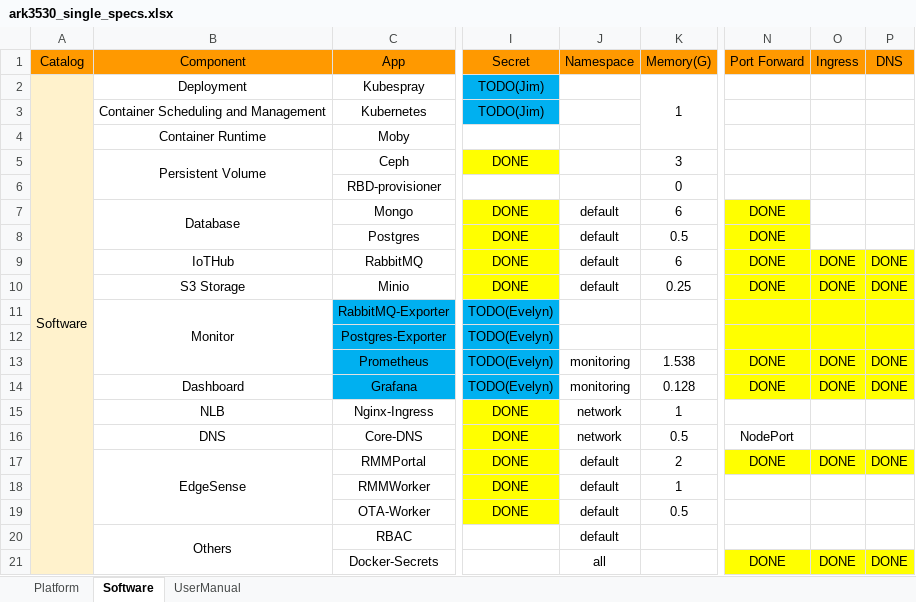
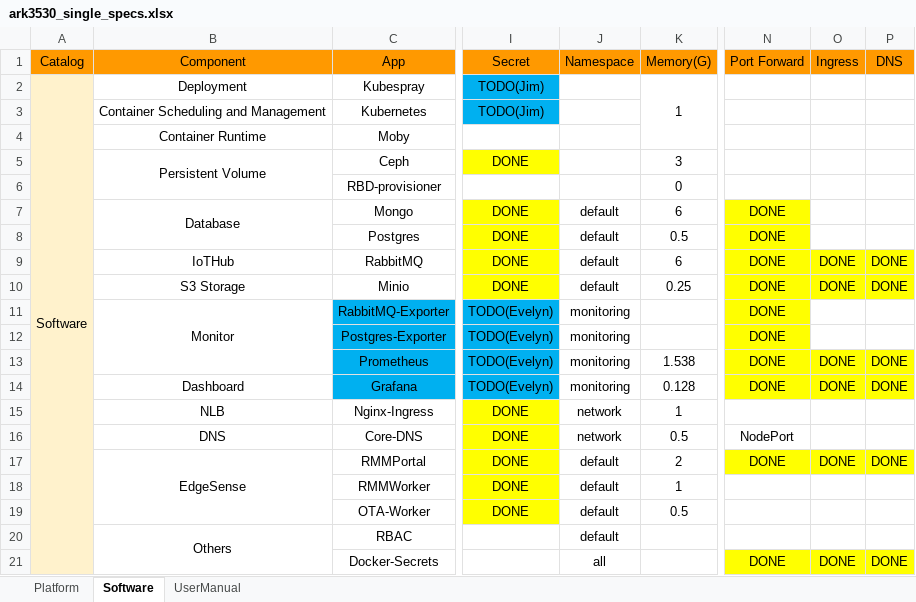
Before and after one commit to TsubasaEX/Tracks, an Excel workbook: spec/ark3530_single_specs.xlsx, sheet Software, drawn as a sheet; only a part is shown, gaps mark what is left out; values as stored, in another font and other column widths than the file's, no borders; the diff names each change by its address in the sheet, - before the commit and + after, or states it on an @@ line.

Commit message:
up

```diff
--- a/spec/ark3530_single_specs.xlsx (sheet Software)
+++ b/spec/ark3530_single_specs.xlsx (sheet Software)
-J11:J12 (Namespace): (empty)
+J11:J12 (Namespace): monitoring
-N11:N12 (Port Forward): (empty)
+N11:N12 (Port Forward): DONE
-O11:P12 fill: #FFFF00
+O11:P12 fill: none
```
Also changed, not shown: sheet UserManual.
